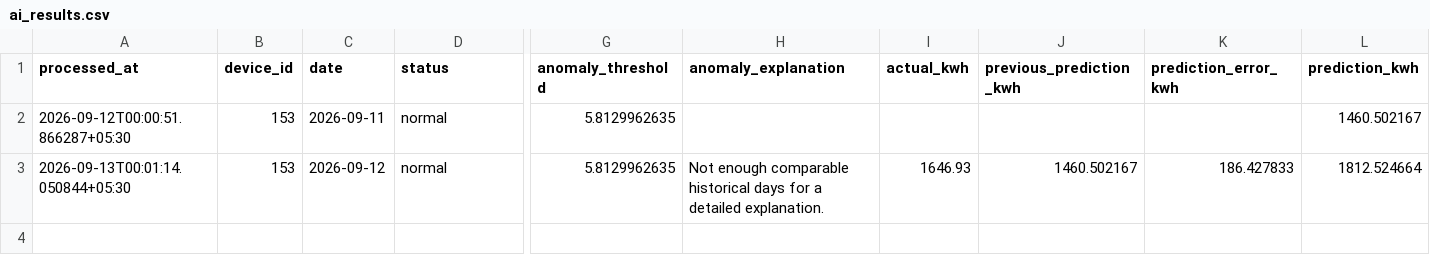
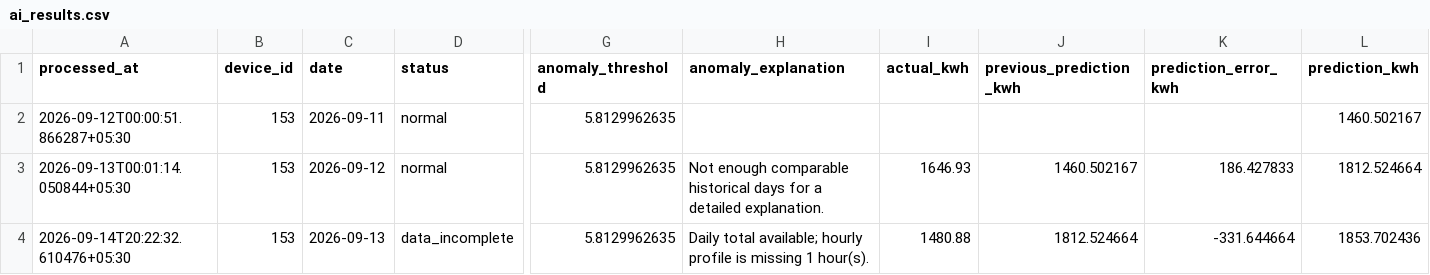
Before and after one commit to manumrityunjay07-ai/Energy_Monitor_HTTP, a CSV file: results/ai_results.csv, drawn as a sheet; only a part is shown, gaps mark what is left out; rows hold the shown columns only; the diff names each change by its address in the sheet, - before the commit and + after, or states it on an @@ line.

Commit message:
Finalize daily totals with incomplete hourly data

```diff
--- a/results/ai_results.csv
+++ b/results/ai_results.csv
+row 4: 2026-09-14T20:22:32.610476+05:30 | 153 | 2026-09-13 | data_incomplete | 5.8129962635 | Daily total available; hourly profile is missing 1 hour(s). | 1480.88 | 1812.524664 | -331.644664 | 1853.702436
```
Also changed, not shown: 5 other files.
